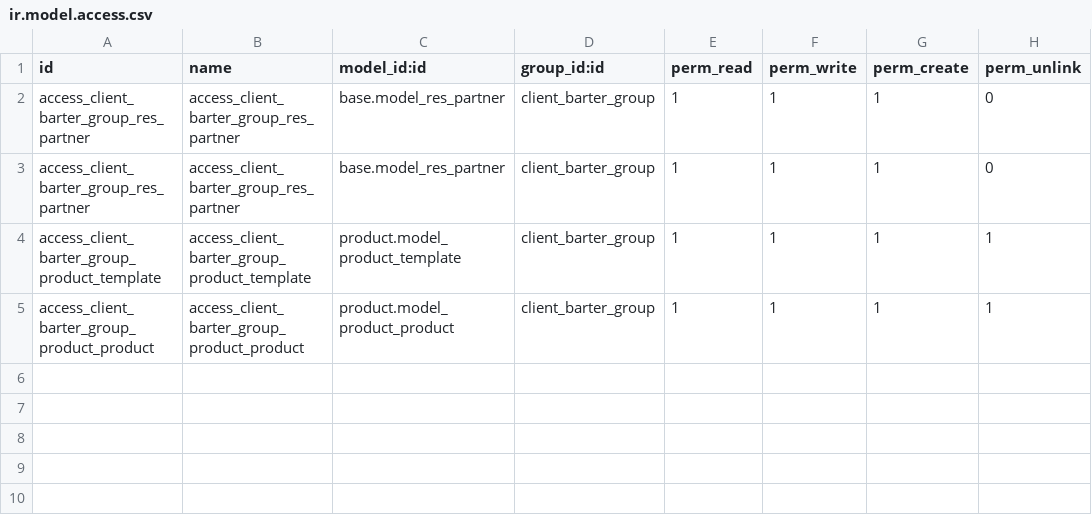
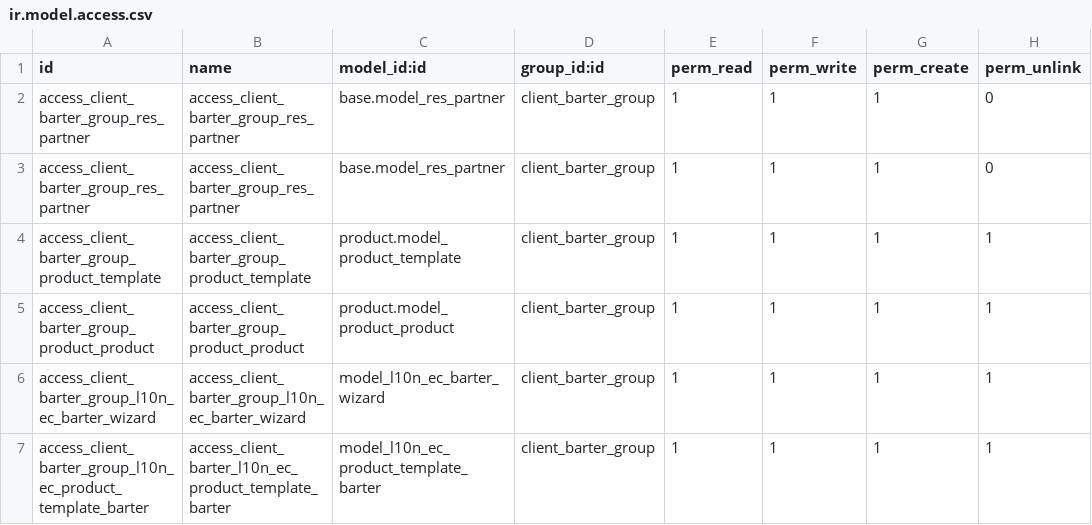
Before and after one commit to CarlosPinta/TesisOdoo, a CSV file: l10n_ec_barter/security/ir.model.access.csv, drawn as a sheet.

Commit message:
[IMP] l10n_ec_barter: Lineas de oferta

```diff
--- a/l10n_ec_barter/security/ir.model.access.csv
+++ b/l10n_ec_barter/security/ir.model.access.csv
@@ -5 +5,3 @@ access_client_barter_group_product_template,access_client_barter_group_product_t
 access_client_barter_group_product_product,access_client_barter_group_product_product,product.model_product_product,client_barter_group,1,1,1,1
+access_client_barter_group_l10n_ec_barter_wizard,access_client_barter_group_l10n_ec_barter_wizard,model_l10n_ec_barter_wizard,client_barter_group,1,1,1,1
+access_client_barter_group_l10n_ec_product_template_barter,access_client_barter_l10n_ec_product_template_barter,model_l10n_ec_product_template_barter,client_barter_group,1,1,1,1
```
Also changed, not shown: 7 other files.
